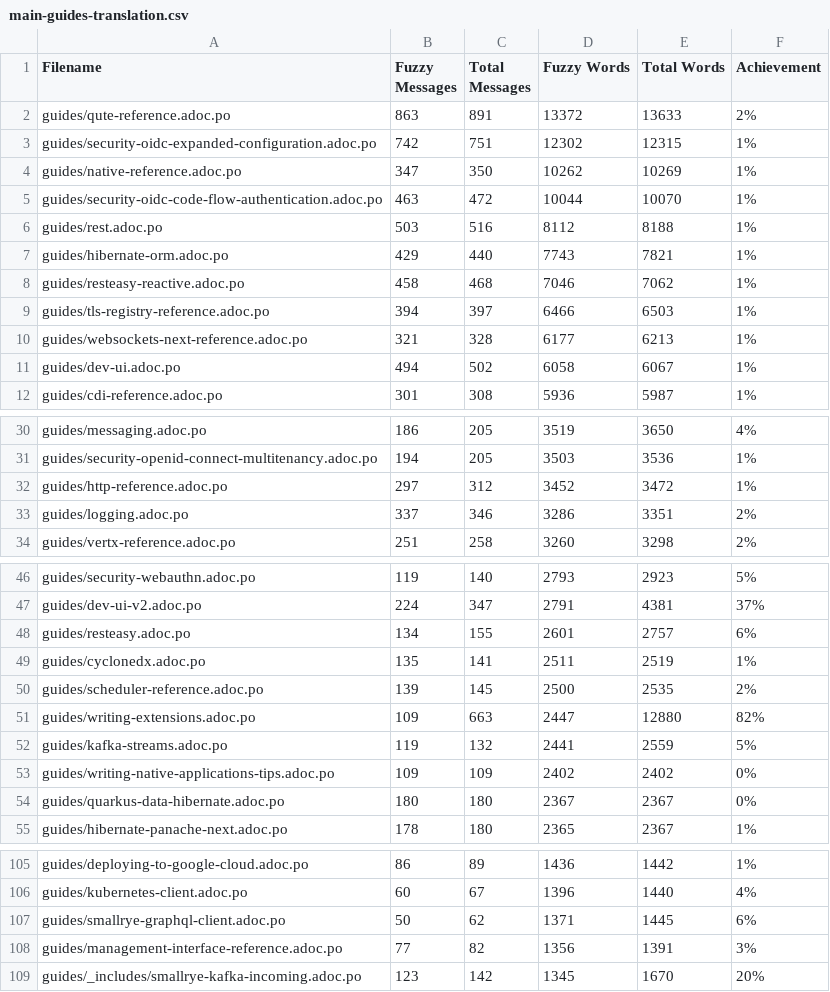
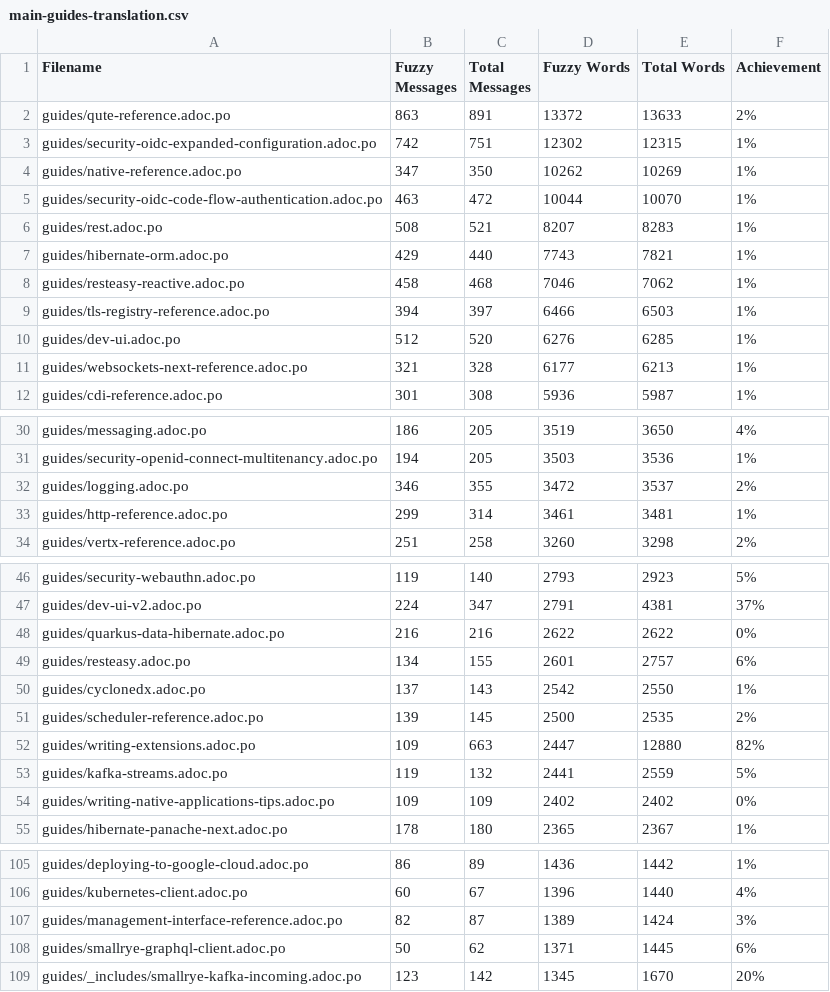
Before and after one commit to christianfernandesprofissional/pt.quarkus.io, a CSV file: l10n/stats/main-guides-translation.csv, drawn as a sheet; only a part is shown, gaps mark what is left out; the diff covers the shown part only.

```diff
--- a/l10n/stats/main-guides-translation.csv
+++ b/l10n/stats/main-guides-translation.csv
@@ -5,3 +5,3 @@ guides/native-reference.adoc.po, 347, 350, 10262, 10269, 1%
 guides/security-oidc-code-flow-authentication.adoc.po, 463, 472, 10044, 10070, 1%
-guides/rest.adoc.po, 503, 516, 8112, 8188, 1%
+guides/rest.adoc.po, 508, 521, 8207, 8283, 1%
 guides/hibernate-orm.adoc.po, 429, 440, 7743, 7821, 1%
@@ -9,4 +9,4 @@ guides/resteasy-reactive.adoc.po, 458, 468, 7046, 7062, 1%
 guides/tls-registry-reference.adoc.po, 394, 397, 6466, 6503, 1%
+guides/dev-ui.adoc.po, 512, 520, 6276, 6285, 1%
 guides/websockets-next-reference.adoc.po, 321, 328, 6177, 6213, 1%
-guides/dev-ui.adoc.po, 494, 502, 6058, 6067, 1%
 guides/cdi-reference.adoc.po, 301, 308, 5936, 5987, 1%
@@ -31,4 +31,4 @@ guides/messaging.adoc.po, 186, 205, 3519, 3650, 4%
 guides/security-openid-connect-multitenancy.adoc.po, 194, 205, 3503, 3536, 1%
-guides/http-reference.adoc.po, 297, 312, 3452, 3472, 1%
-guides/logging.adoc.po, 337, 346, 3286, 3351, 2%
+guides/logging.adoc.po, 346, 355, 3472, 3537, 2%
+guides/http-reference.adoc.po, 299, 314, 3461, 3481, 1%
 guides/vertx-reference.adoc.po, 251, 258, 3260, 3298, 2%
@@ -47,4 +47,5 @@ guides/security-webauthn.adoc.po, 119, 140, 2793, 2923, 5%
 guides/dev-ui-v2.adoc.po, 224, 347, 2791, 4381, 37%
+guides/quarkus-data-hibernate.adoc.po, 216, 216, 2622, 2622, 0%
 guides/resteasy.adoc.po, 134, 155, 2601, 2757, 6%
-guides/cyclonedx.adoc.po, 135, 141, 2511, 2519, 1%
+guides/cyclonedx.adoc.po, 137, 143, 2542, 2550, 1%
 guides/scheduler-reference.adoc.po, 139, 145, 2500, 2535, 2%
@@ -53,3 +54,2 @@ guides/kafka-streams.adoc.po, 119, 132, 2441, 2559, 5%
 guides/writing-native-applications-tips.adoc.po, 109, 109, 2402, 2402, 0%
-guides/quarkus-data-hibernate.adoc.po, 180, 180, 2367, 2367, 0%
 guides/hibernate-panache-next.adoc.po, 178, 180, 2365, 2367, 1%
@@ -106,4 +106,4 @@ guides/deploying-to-google-cloud.adoc.po, 86, 89, 1436, 1442, 1%
 guides/kubernetes-client.adoc.po, 60, 67, 1396, 1440, 4%
+guides/management-interface-reference.adoc.po, 82, 87, 1389, 1424, 3%
 guides/smallrye-graphql-client.adoc.po, 50, 62, 1371, 1445, 6%
-guides/management-interface-reference.adoc.po, 77, 82, 1356, 1391, 3%
 guides/_includes/smallrye-kafka-incoming.adoc.po, 123, 142, 1345, 1670, 20%
```
Also changed, not shown: 1 added row and 1 removed row elsewhere in this file, l10n/stats/latest-guides-translation.csv, l10n/stats/misc-translation.csv, 1 other file.
